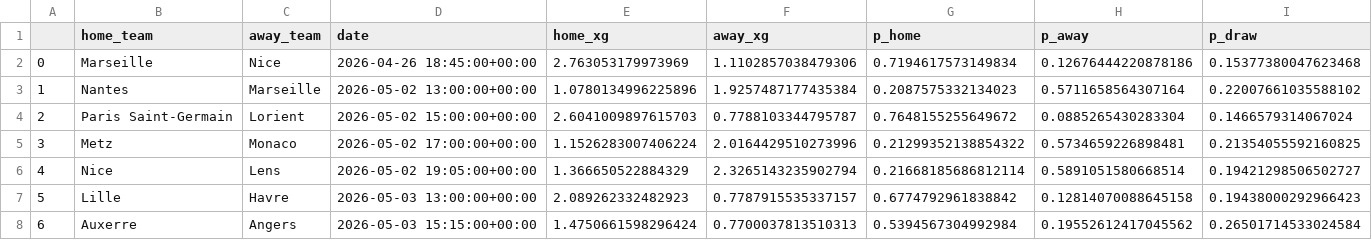
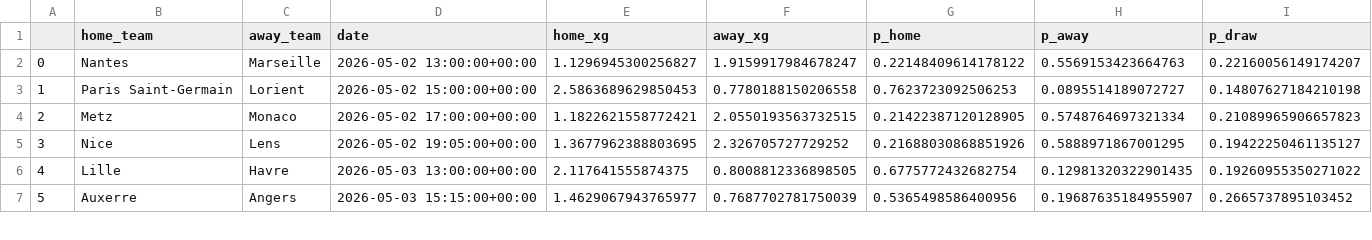
Before and after one commit to matecsapo/Football-Honk, a CSV file: source/honk/projections/FRA-Ligue 1/FRA-Ligue 1_game_predictions.csv, drawn as a sheet; only a part is shown; removed rows and columns are numbered as before the commit, all else as after; the diff covers the shown part only; the diff names each change by its address in the sheet, - before the commit and + after, or states it on an @@ line.

```diff
--- a/source/honk/projections/FRA-Ligue 1/FRA-Ligue 1_game_predictions.csv
+++ b/source/honk/projections/FRA-Ligue 1/FRA-Ligue 1_game_predictions.csv
-row 2: 0 | Marseille | Nice | 2026-04-26 18:45:00+00:00 | 2.763053179973969 | 1.1102857038479306 | 0.7194617573149834 | 0.12676444220878186 | 0.15377380047623468
@@ column A renumbered from row 2 down @@
-E2 (home_xg): 1.0780134996225896
+E2 (home_xg): 1.1296945300256827
-F2 (away_xg): 1.9257487177435384
+F2 (away_xg): 1.9159917984678247
-G2 (p_home): 0.2087575332134023
+G2 (p_home): 0.22148409614178122
-H2 (p_away): 0.5711658564307164
+H2 (p_away): 0.5569153423664763
-I2 (p_draw): 0.22007661035588102
+I2 (p_draw): 0.22160056149174207
-E3 (home_xg): 2.6041009897615703
+E3 (home_xg): 2.5863689629850453
-F3 (away_xg): 0.7788103344795787
+F3 (away_xg): 0.7780188150206558
-G3 (p_home): 0.7648155255649672
+G3 (p_home): 0.7623723092506253
-H3 (p_away): 0.0885265430283304
+H3 (p_away): 0.0895514189072727
-I3 (p_draw): 0.1466579314067024
+I3 (p_draw): 0.14807627184210198
-E4 (home_xg): 1.1526283007406224
+E4 (home_xg): 1.1822621558772421
-F4 (away_xg): 2.0164429510273996
+F4 (away_xg): 2.0550193563732515
-G4 (p_home): 0.21299352138854322
+G4 (p_home): 0.21422387120128905
-H4 (p_away): 0.5734659226898481
+H4 (p_away): 0.5748764697321334
-I4 (p_draw): 0.21354055592160825
+I4 (p_draw): 0.21089965906657823
-E5 (home_xg): 1.366650522884329
+E5 (home_xg): 1.3677962388803695
-F5 (away_xg): 2.3265143235902794
+F5 (away_xg): 2.326705727729252
-G5 (p_home): 0.21668185686812114
+G5 (p_home): 0.21688030868851926
-H5 (p_away): 0.5891051580668514
+H5 (p_away): 0.5888971867001295
-I5 (p_draw): 0.19421298506502727
+I5 (p_draw): 0.19422250461135127
-E6 (home_xg): 2.089262332482923
+E6 (home_xg): 2.117641555874375
-F6 (away_xg): 0.7787915535337157
+F6 (away_xg): 0.8008812336898505
-G6 (p_home): 0.6774792961838842
+G6 (p_home): 0.6775772432682754
-H6 (p_away): 0.12814070088645158
+H6 (p_away): 0.12981320322901435
-I6 (p_draw): 0.19438000292966423
+I6 (p_draw): 0.19260955350271022
-E7 (home_xg): 1.4750661598296424
+E7 (home_xg): 1.4629067943765977
-F7 (away_xg): 0.7700037813510313
+F7 (away_xg): 0.7687702781750039
-G7 (p_home): 0.5394567304992984
+G7 (p_home): 0.5365498586400956
-H7 (p_away): 0.19552612417045562
+H7 (p_away): 0.19687635184955907
-I7 (p_draw): 0.26501714533024584
+I7 (p_draw): 0.2665737895103452
```
Also changed, not shown: 115 edited cells elsewhere in this file, source/honk/projections/ENG-Premier League/ENG-Premier League_game_predictions.csv, source/honk/projections/FRA-Ligue 1/FRA-Ligue 1_monte-carlo-simulation/example_simulation.csv, 21 other files.
